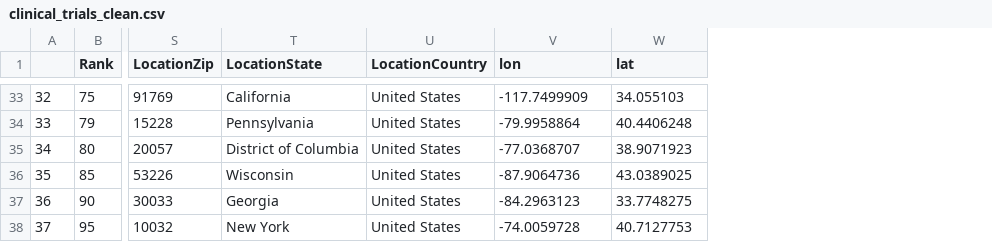
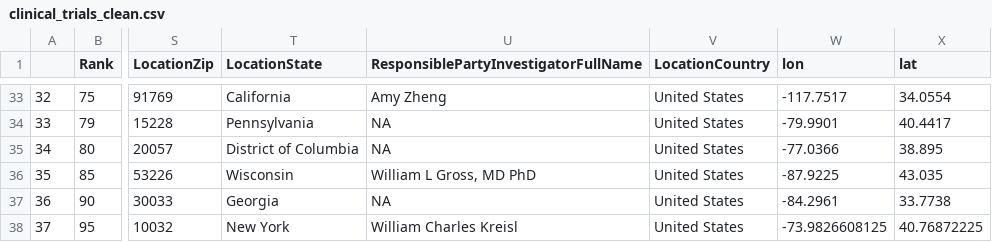
Before and after one commit to rbcavanaugh/find-aphasia-research, a CSV file: data/clinical_trials_clean.csv, drawn as a sheet; only a part is shown, gaps mark what is left out; addresses are those after the commit; the diff covers the shown part only; the diff names each change by its address in the sheet, - before the commit and + after, or states it on an @@ line.

```diff
--- a/data/clinical_trials_clean.csv
+++ b/data/clinical_trials_clean.csv
+column U, row 1: ResponsiblePartyInvestigatorFullName; rows 33-38: Amy Zheng | NA | NA | William L Gross, MD PhD | NA | William Charles Kreisl
-W33 (lon): -117.7499909
+W33 (lon): -117.7517
-X33 (lat): 34.055103
+X33 (lat): 34.0554
-W34 (lon): -79.9958864
+W34 (lon): -79.9901
-X34 (lat): 40.4406248
+X34 (lat): 40.4417
-W35 (lon): -77.0368707
+W35 (lon): -77.0366
-X35 (lat): 38.9071923
+X35 (lat): 38.895
-W36 (lon): -87.9064736
+W36 (lon): -87.9225
-X36 (lat): 43.0389025
+X36 (lat): 43.035
-W37 (lon): -84.2963123
+W37 (lon): -84.2961
-X37 (lat): 33.7748275
+X37 (lat): 33.7738
-W38 (lon): -74.0059728
+W38 (lon): -73.9826608125
-X38 (lat): 40.7127753
+X38 (lat): 40.76872225
```
Also changed, not shown: 62 edited cells elsewhere in this file, docs/data/clinical_trials_clean.csv, 9 other files.
